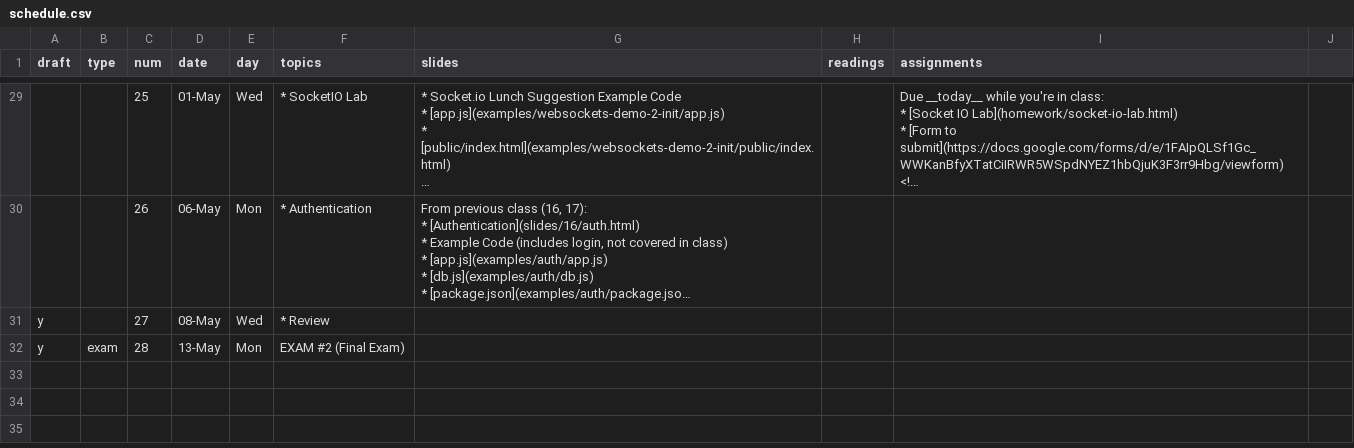
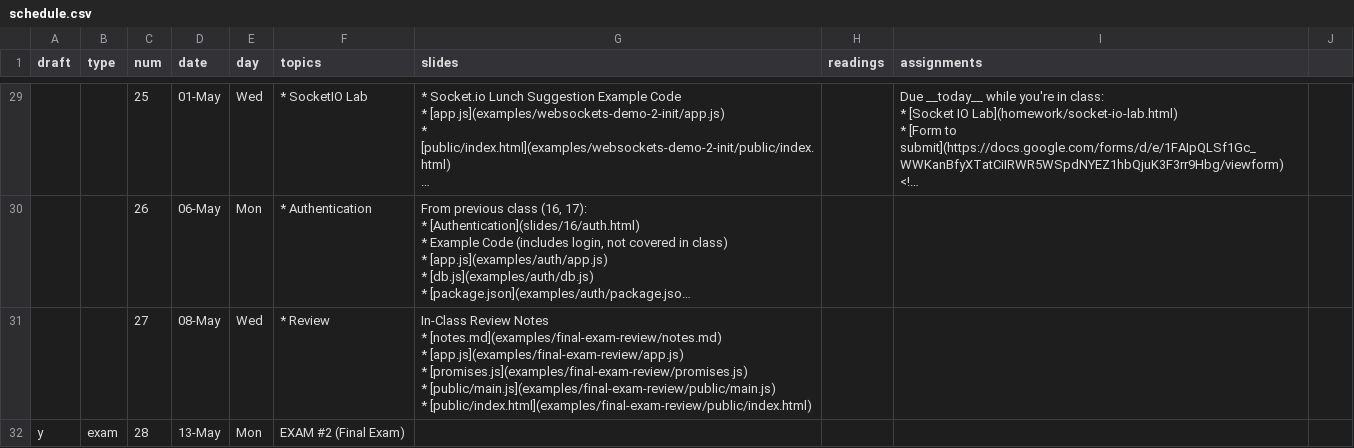
Before and after one commit to foureyes/csci-ua.0480-spring2019-008, a CSV file: _data/schedule.csv, drawn as a sheet; only a part is shown, gaps mark what is left out; long unchanged cells end in …; ↵ is a line break in a cell; the diff names each change by its address in the sheet, - before the commit and + after, or states it on an @@ line.

Commit message:
add review notes

```diff
--- a/_data/schedule.csv
+++ b/_data/schedule.csv
-A31 (draft): y
+A31 (draft): (empty)
-G31 (slides): (empty)
+G31 (slides): In-Class Review Notes ↵ * [notes.md](examples/final-exam-review/notes.md) ↵ * [app.js](examples/final-exam-review/app.js) ↵ * [promises.js](examples/final-exam-review/promises.js) ↵ * [public/main.js](examples/final-exam-review/public/main.js) ↵ * [public/index.html](examples/final-exam-review/public/index.html)
```
Also changed, not shown: 6 other files.
